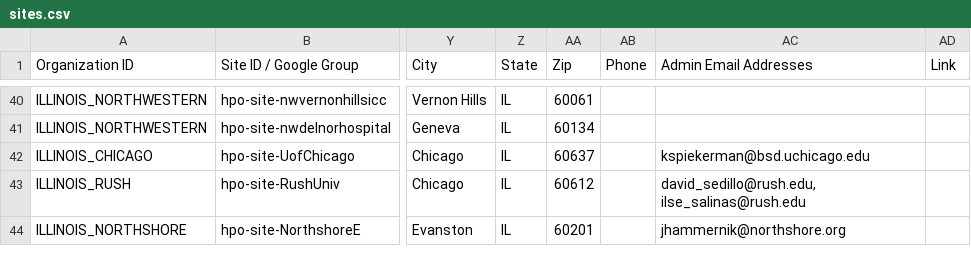
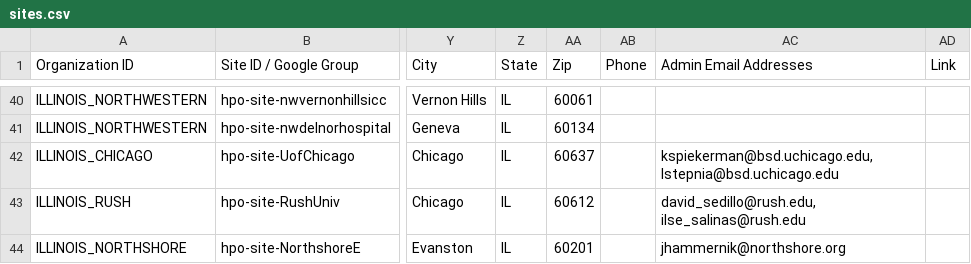
Before and after one commit to all-of-us/raw-data-repository, a CSV file: rest-api/data/sites.csv, drawn as a sheet; only a part is shown, gaps mark what is left out; the diff covers the shown part only; the diff names each change by its address in the sheet, - before the commit and + after, or states it on an @@ line.

```diff
--- a/rest-api/data/sites.csv
+++ b/rest-api/data/sites.csv
-AC42 (Admin Email Addresses): kspiekerman@bsd.uchicago.edu
+AC42 (Admin Email Addresses): kspiekerman@bsd.uchicago.edu, lstepnia@bsd.uchicago.edu
```
Also changed, not shown: 3 added rows and 13 edited cells elsewhere in this file.
